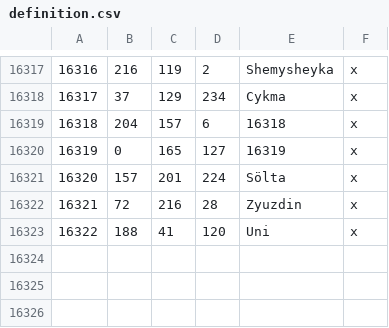
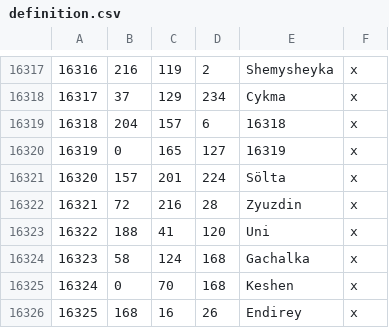
Before and after one commit to Rajas-of-Indochina/mod, a CSV file: indochina/map_data/definition.csv, drawn as a sheet; only a part is shown, gaps mark what is left out; the diff names each change by its address in the sheet, - before the commit and + after, or states it on an @@ line.

```diff
--- a/indochina/map_data/definition.csv
+++ b/indochina/map_data/definition.csv
+row 16324: 16323 | 58 | 124 | 168 | Gachalka | x
+row 16325: 16324 | 0 | 70 | 168 | Keshen | x
+row 16326: 16325 | 168 | 16 | 26 | Endirey | x
```
Also changed, not shown: 15 other files.
